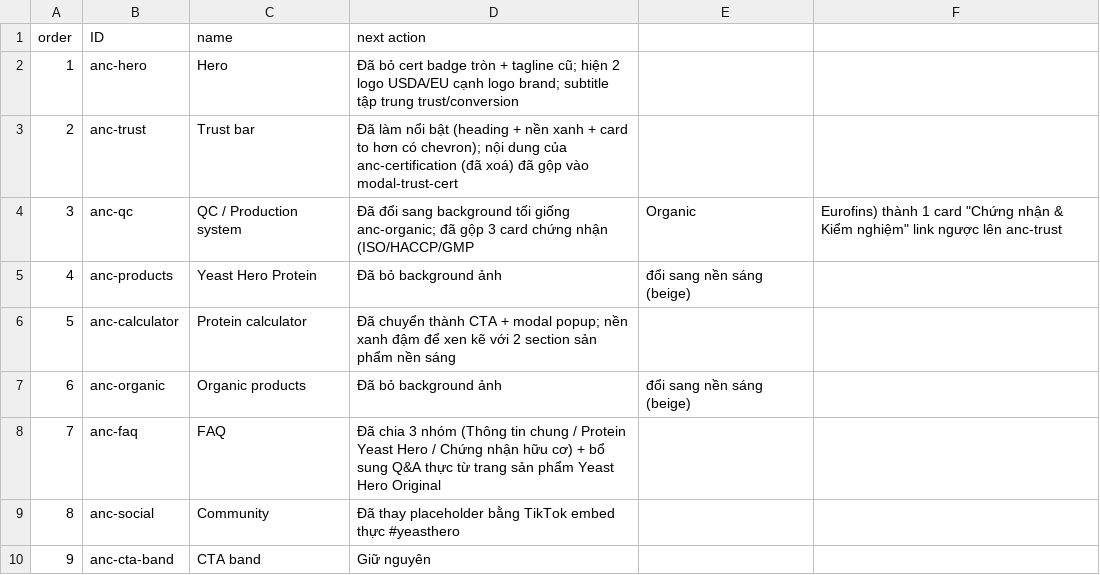
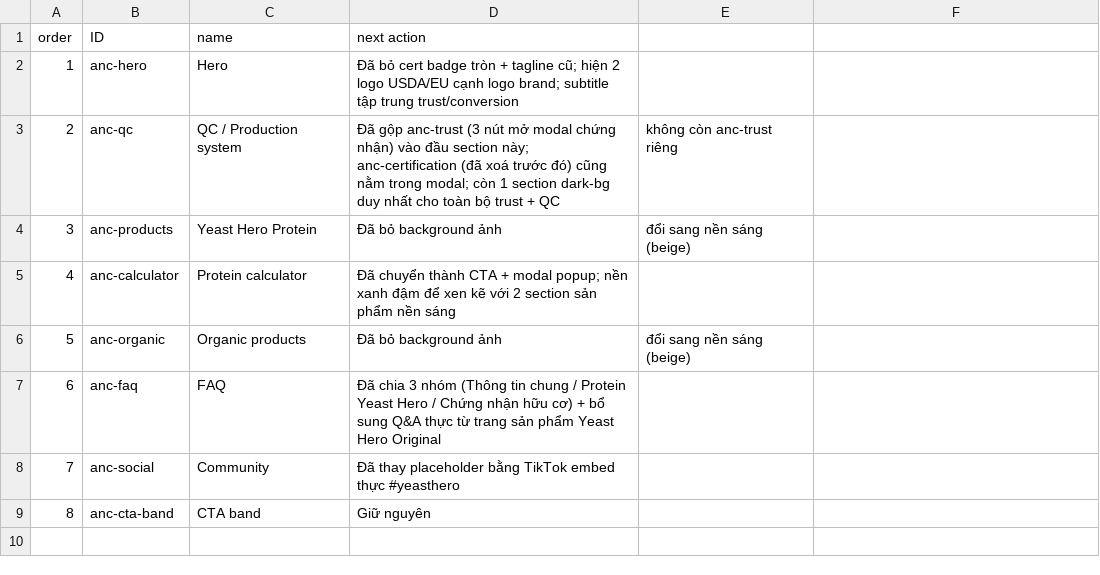
Before and after one commit to beenorgone/hithean-roneous-child-theme, a CSV file: pages/an-new-chapter/sections.csv, drawn as a sheet; removed rows and columns are numbered as before the commit, all else as after; the diff names each change by its address in the sheet, - before the commit and + after, or states it on an @@ line.

```diff
--- a/pages/an-new-chapter/sections.csv
+++ b/pages/an-new-chapter/sections.csv
-row 3: 2 | anc-trust | Trust bar | Đã làm nổi bật (heading + nền xanh + card to hơn có chevron); nội dung của anc-certification (đã xoá) đã gộp vào modal-trust-cert
@@ column A (order) renumbered from row 3 down @@
-D3 (next action): Đã đổi sang background tối giống anc-organic; đã gộp 3 card chứng nhận (ISO/HACCP/GMP
+D3 (next action): Đã gộp anc-trust (3 nút mở modal chứng nhận) vào đầu section này; anc-certification (đã xoá trước đó) cũng nằm trong modal; còn 1 section dark-bg duy nhất cho toàn bộ trust + QC
-E3: Organic
+E3: không còn anc-trust riêng
-F3: Eurofins) thành 1 card "Chứng nhận & Kiểm nghiệm" link ngược lên anc-trust
+F3: (empty)
```
Also changed, not shown: 2 other files.
